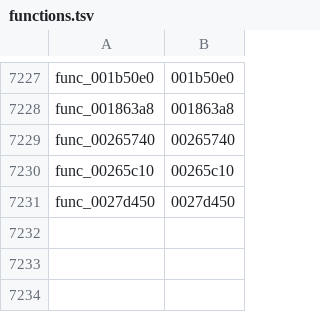
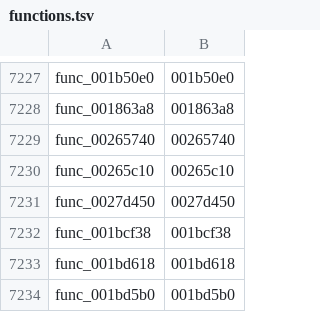
Before and after one commit to GovanifY/kh2, a TSV file: functions.tsv, drawn as a sheet; only a part is shown, gaps mark what is left out.

```diff
--- a/functions.tsv
+++ b/functions.tsv
@@ -7231 +7231,4 @@ func_00265c10	00265c10
 func_0027d450	0027d450
+func_001bcf38	001bcf38
+func_001bd618	001bd618
+func_001bd5b0	001bd5b0
```
Also changed, not shown: 4 other files.
